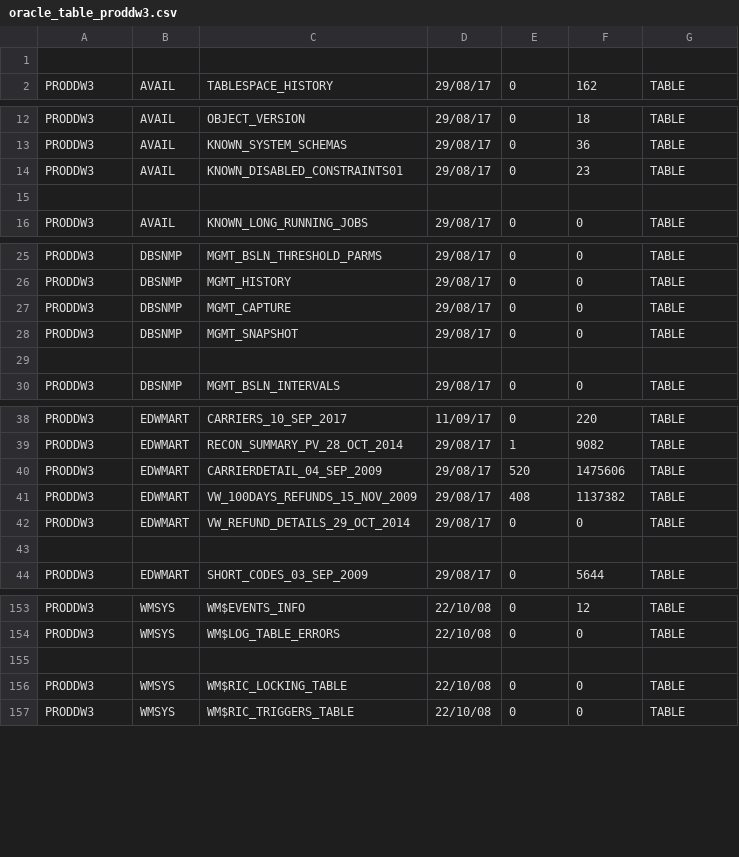
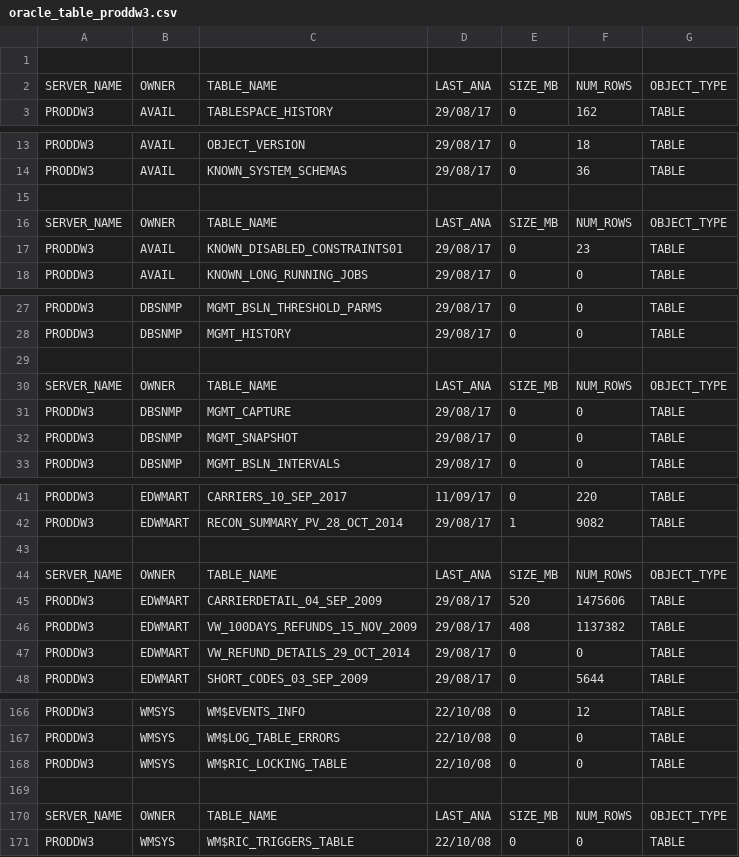
Before and after one commit to majelafortes/mgage-redpill-migration-inventory, a CSV file: oracle_table_proddw3.csv, drawn as a sheet; only a part is shown, gaps mark what is left out; the diff covers the shown part only.

Commit message:
oracle_table_proddw3.log

```diff
--- a/oracle_table_proddw3.csv
+++ b/oracle_table_proddw3.csv
@@ -1,2 +1,3 @@
 
+SERVER_NAME   ,OWNER               ,TABLE_NAME                              ,LAST_ANA,   SIZE_MB,  NUM_ROWS,OBJECT_TYPE
 PRODDW3       ,AVAIL               ,TABLESPACE_HISTORY                      ,29/08/17,         0,       162,TABLE
@@ -13,4 +14,5 @@ PRODDW3       ,AVAIL               ,OBJECT_VERSION                          ,29/
 PRODDW3       ,AVAIL               ,KNOWN_SYSTEM_SCHEMAS                    ,29/08/17,         0,        36,TABLE
+
+SERVER_NAME   ,OWNER               ,TABLE_NAME                              ,LAST_ANA,   SIZE_MB,  NUM_ROWS,OBJECT_TYPE
 PRODDW3       ,AVAIL               ,KNOWN_DISABLED_CONSTRAINTS01            ,29/08/17,         0,        23,TABLE
-
 PRODDW3       ,AVAIL               ,KNOWN_LONG_RUNNING_JOBS                 ,29/08/17,         0,         0,TABLE
@@ -26,5 +28,6 @@ PRODDW3       ,DBSNMP              ,MGMT_BSLN_THRESHOLD_PARMS               ,29/
 PRODDW3       ,DBSNMP              ,MGMT_HISTORY                            ,29/08/17,         0,         0,TABLE
+
+SERVER_NAME   ,OWNER               ,TABLE_NAME                              ,LAST_ANA,   SIZE_MB,  NUM_ROWS,OBJECT_TYPE
 PRODDW3       ,DBSNMP              ,MGMT_CAPTURE                            ,29/08/17,         0,         0,TABLE
 PRODDW3       ,DBSNMP              ,MGMT_SNAPSHOT                           ,29/08/17,         0,         0,TABLE
-
 PRODDW3       ,DBSNMP              ,MGMT_BSLN_INTERVALS                     ,29/08/17,         0,         0,TABLE
@@ -39,2 +42,4 @@ PRODDW3       ,EDWMART             ,CARRIERS_10_SEP_2017                    ,11/
 PRODDW3       ,EDWMART             ,RECON_SUMMARY_PV_28_OCT_2014            ,29/08/17,         1,      9082,TABLE
+
+SERVER_NAME   ,OWNER               ,TABLE_NAME                              ,LAST_ANA,   SIZE_MB,  NUM_ROWS,OBJECT_TYPE
 PRODDW3       ,EDWMART             ,CARRIERDETAIL_04_SEP_2009               ,29/08/17,       520,   1475606,TABLE
@@ -42,3 +47,2 @@ PRODDW3       ,EDWMART             ,VW_100DAYS_REFUNDS_15_NOV_2009          ,29/
 PRODDW3       ,EDWMART             ,VW_REFUND_DETAILS_29_OCT_2014           ,29/08/17,         0,         0,TABLE
-
 PRODDW3       ,EDWMART             ,SHORT_CODES_03_SEP_2009                 ,29/08/17,         0,      5644,TABLE
@@ -154,4 +167,5 @@ PRODDW3       ,WMSYS               ,WM$EVENTS_INFO                          ,22/
 PRODDW3       ,WMSYS               ,WM$LOG_TABLE_ERRORS                     ,22/10/08,         0,         0,TABLE
+PRODDW3       ,WMSYS               ,WM$RIC_LOCKING_TABLE                    ,22/10/08,         0,         0,TABLE
 
-PRODDW3       ,WMSYS               ,WM$RIC_LOCKING_TABLE                    ,22/10/08,         0,         0,TABLE
+SERVER_NAME   ,OWNER               ,TABLE_NAME                              ,LAST_ANA,   SIZE_MB,  NUM_ROWS,OBJECT_TYPE
 PRODDW3       ,WMSYS               ,WM$RIC_TRIGGERS_TABLE                   ,22/10/08,         0,         0,TABLE
```
Also changed, not shown: 19 added rows and 7 removed rows elsewhere in this file, oracle_db_link_proddw3.csv, oracle_procedure_proddw3.csv, 1 other file.
